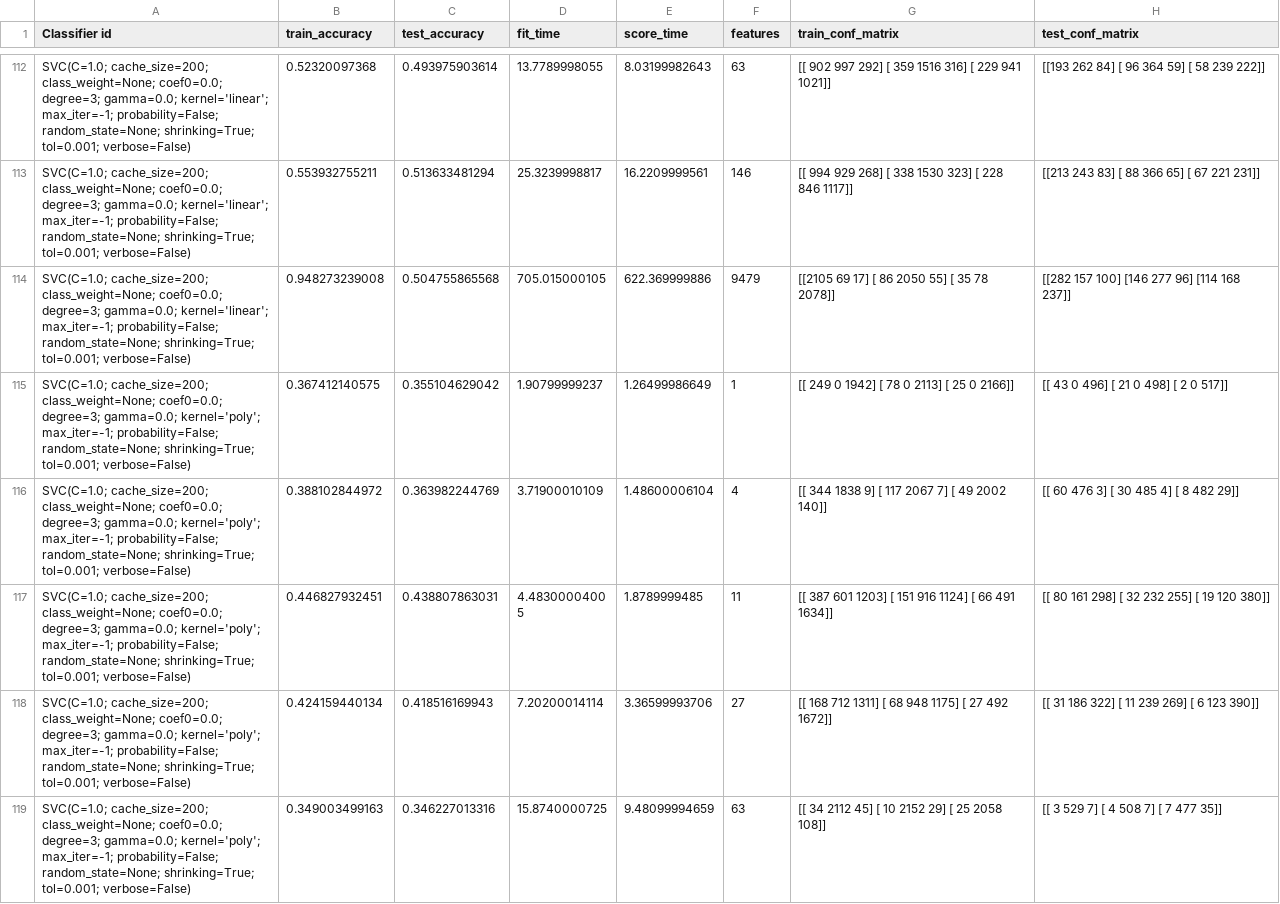
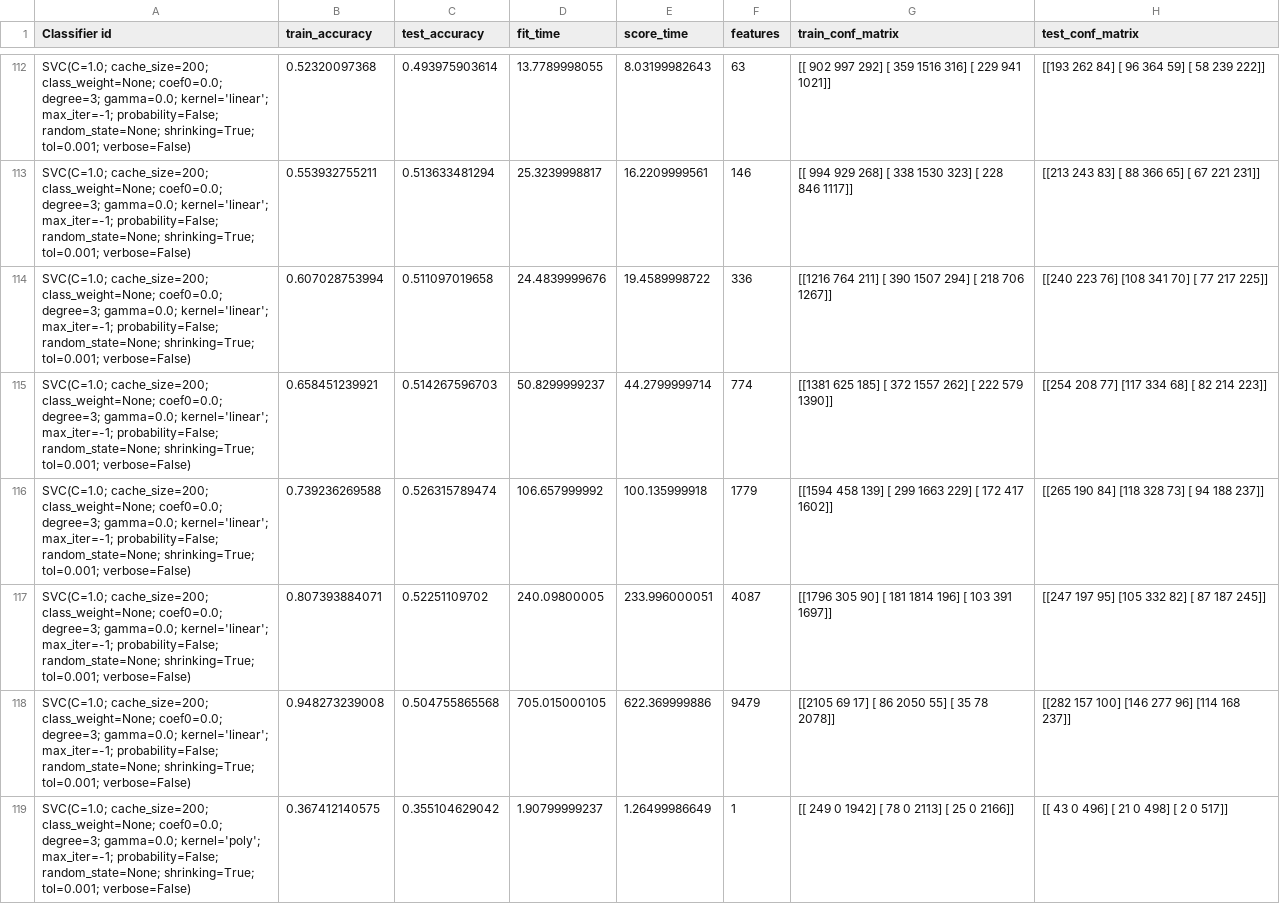
Before and after one commit to HarrieO/Natural-Language-Processing-1, a CSV file: results/M4_baseline_results.csv, drawn as a sheet; only a part is shown, gaps mark what is left out; the shorter side is filled out with more unchanged rows; the diff names each change by its address in the sheet, - before the commit and + after, or states it on an @@ line.

Commit message:
Updated results

```diff
--- a/results/M4_baseline_results.csv
+++ b/results/M4_baseline_results.csv
+row 114: SVC(C=1.0; cache_size=200; class_weight=None; coef0=0.0; degree=3; gamma=0.0; kernel='linear'; max_iter=-1; probability=False; random_state=None; shrinking=True; tol=0.001; verbose=False) | 0.607028753994 | 0.511097019658 | 24.4839999676 | 19.4589998722 | 336 | [[1216 764 211] [ 390 1507 294] [ 218 706 1267]] | [[240 223 76] [108 341 70] [ 77 217 225]]
+row 115: SVC(C=1.0; cache_size=200; class_weight=None; coef0=0.0; degree=3; gamma=0.0; kernel='linear'; max_iter=-1; probability=False; random_state=None; shrinking=True; tol=0.001; verbose=False) | 0.658451239921 | 0.514267596703 | 50.8299999237 | 44.2799999714 | 774 | [[1381 625 185] [ 372 1557 262] [ 222 579 1390]] | [[254 208 77] [117 334 68] [ 82 214 223]]
+row 116: SVC(C=1.0; cache_size=200; class_weight=None; coef0=0.0; degree=3; gamma=0.0; kernel='linear'; max_iter=-1; probability=False; random_state=None; shrinking=True; tol=0.001; verbose=False) | 0.739236269588 | 0.526315789474 | 106.657999992 | 100.135999918 | 1779 | [[1594 458 139] [ 299 1663 229] [ 172 417 1602]] | [[265 190 84] [118 328 73] [ 94 188 237]]
+row 117: SVC(C=1.0; cache_size=200; class_weight=None; coef0=0.0; degree=3; gamma=0.0; kernel='linear'; max_iter=-1; probability=False; random_state=None; shrinking=True; tol=0.001; verbose=False) | 0.807393884071 | 0.52251109702 | 240.09800005 | 233.996000051 | 4087 | [[1796 305 90] [ 181 1814 196] [ 103 391 1697]] | [[247 197 95] [105 332 82] [ 87 187 245]]
```
